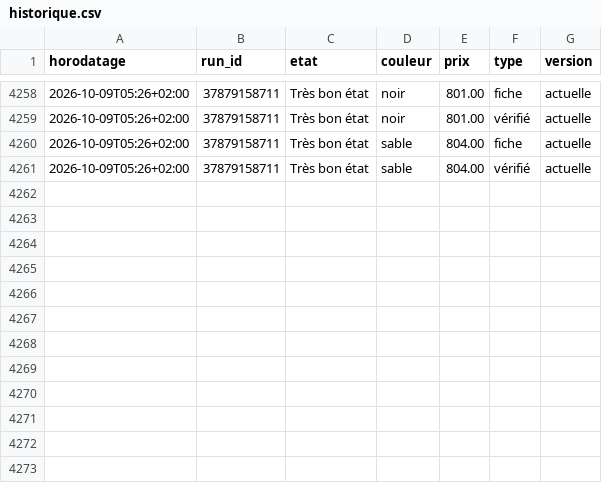
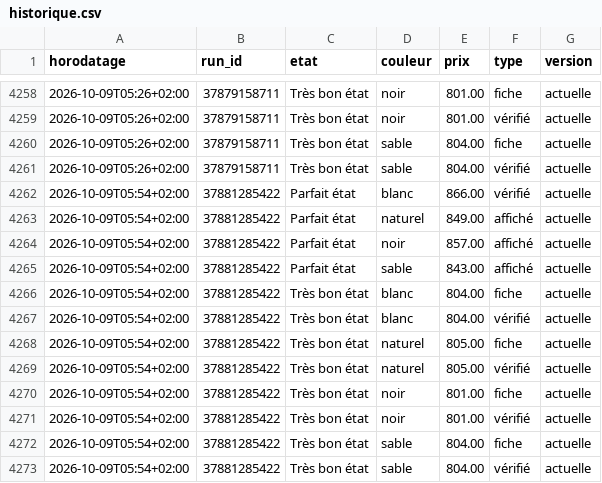
Before and after one commit to al37hajj/veille-backmarket, a CSV file: historique.csv, drawn as a sheet; only a part is shown, gaps mark what is left out; the diff names each change by its address in the sheet, - before the commit and + after, or states it on an @@ line.

```diff
--- a/historique.csv
+++ b/historique.csv
+row 4262: 2026-10-09T05:54+02:00 | 37881285422 | Parfait état | blanc | 866.00 | vérifié | actuelle
+row 4263: 2026-10-09T05:54+02:00 | 37881285422 | Parfait état | naturel | 849.00 | affiché | actuelle
+row 4264: 2026-10-09T05:54+02:00 | 37881285422 | Parfait état | noir | 857.00 | affiché | actuelle
+row 4265: 2026-10-09T05:54+02:00 | 37881285422 | Parfait état | sable | 843.00 | affiché | actuelle
+row 4266: 2026-10-09T05:54+02:00 | 37881285422 | Très bon état | blanc | 804.00 | fiche | actuelle
+row 4267: 2026-10-09T05:54+02:00 | 37881285422 | Très bon état | blanc | 804.00 | vérifié | actuelle
+row 4268: 2026-10-09T05:54+02:00 | 37881285422 | Très bon état | naturel | 805.00 | fiche | actuelle
+row 4269: 2026-10-09T05:54+02:00 | 37881285422 | Très bon état | naturel | 805.00 | vérifié | actuelle
+row 4270: 2026-10-09T05:54+02:00 | 37881285422 | Très bon état | noir | 801.00 | fiche | actuelle
+row 4271: 2026-10-09T05:54+02:00 | 37881285422 | Très bon état | noir | 801.00 | vérifié | actuelle
+row 4272: 2026-10-09T05:54+02:00 | 37881285422 | Très bon état | sable | 804.00 | fiche | actuelle
+row 4273: 2026-10-09T05:54+02:00 | 37881285422 | Très bon état | sable | 804.00 | vérifié | actuelle
```
